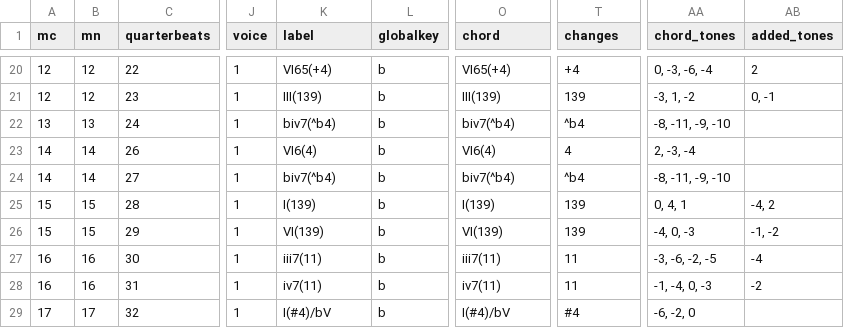
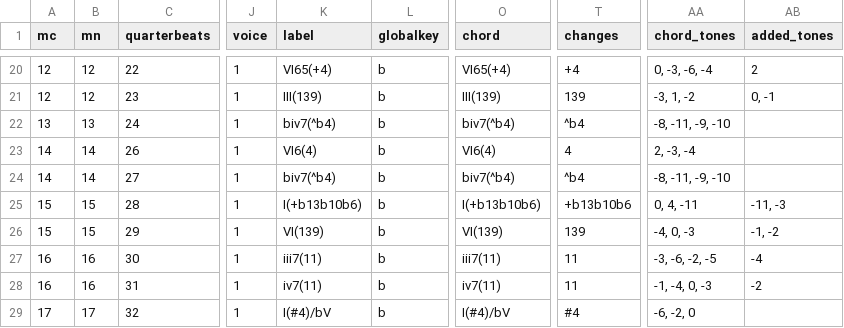
Before and after one commit to DCMLab/bartok_bagatelles, a TSV file: harmonies/op06n11.harmonies.tsv, drawn as a sheet; only a part is shown, gaps mark what is left out; the diff names each change by its address in the sheet, - before the commit and + after, or states it on an @@ line.

```diff
--- a/harmonies/op06n11.harmonies.tsv
+++ b/harmonies/op06n11.harmonies.tsv
-K25 (label): I(139)
+K25 (label): I(+b13b10b6)
-O25 (chord): I(139)
+O25 (chord): I(+b13b10b6)
-T25 (changes): 139
+T25 (changes): +b13b10b6
-AA25 (chord_tones): 0, 4, 1
+AA25 (chord_tones): 0, 4, -11
-AB25 (added_tones): -4, 2
+AB25 (added_tones): -11, -3
```
Also changed, not shown: reviewed/op06n11_reviewed.tsv, 3 other files.
